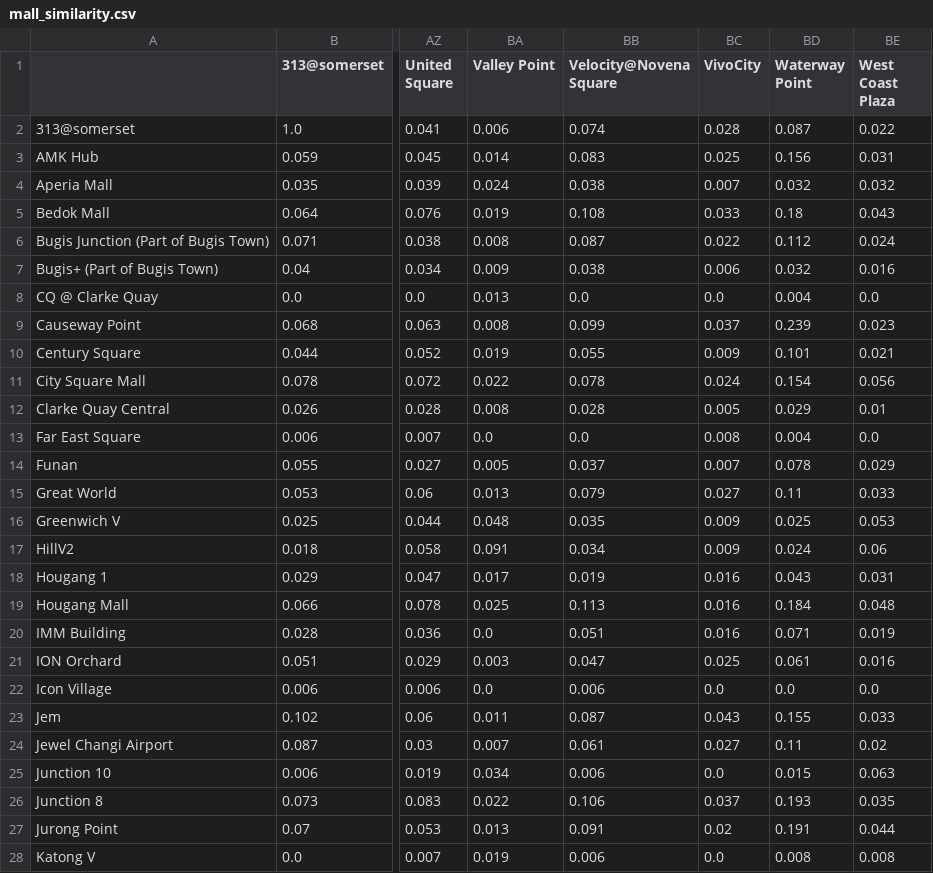
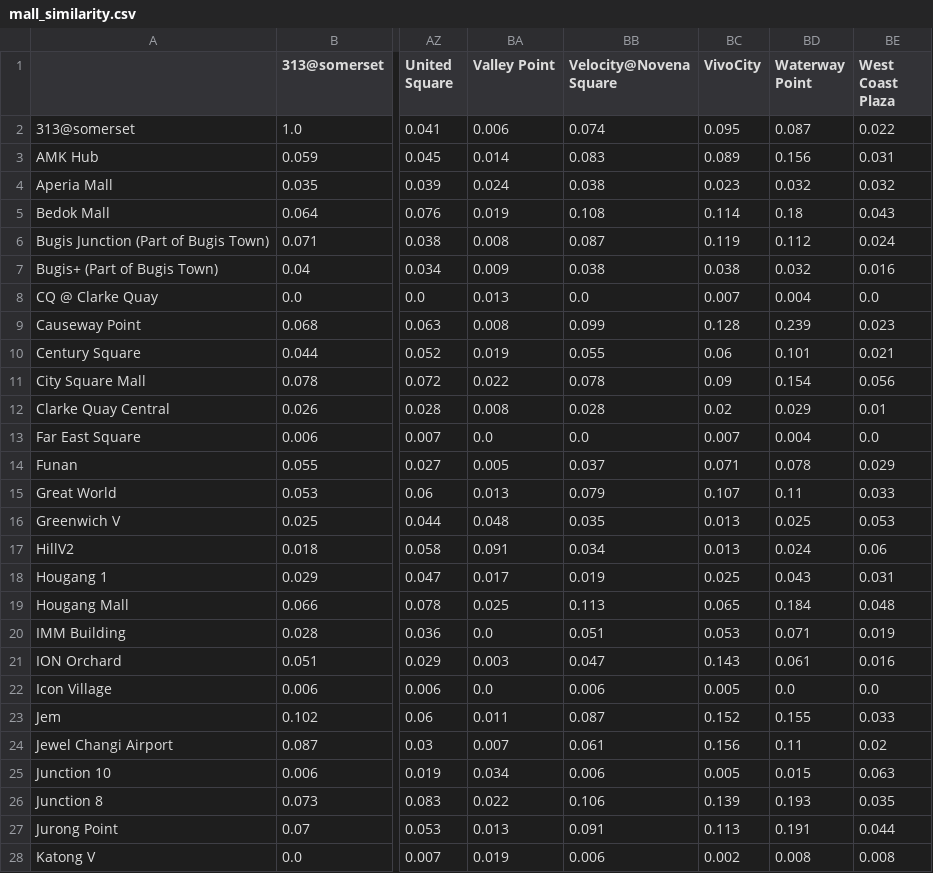
Before and after one commit to curioputterings/singapore-mall-data, a CSV file: shopping/data/mall_similarity.csv, drawn as a sheet; only a part is shown, gaps mark what is left out; the diff covers the shown part only; the diff names each change by its address in the sheet, - before the commit and + after, or states it on an @@ line.

```diff
--- a/shopping/data/mall_similarity.csv
+++ b/shopping/data/mall_similarity.csv
-BC2 (VivoCity): 0.028
+BC2 (VivoCity): 0.095
-BC3 (VivoCity): 0.025
+BC3 (VivoCity): 0.089
-BC4 (VivoCity): 0.007
+BC4 (VivoCity): 0.023
-BC5 (VivoCity): 0.033
+BC5 (VivoCity): 0.114
-BC6 (VivoCity): 0.022
+BC6 (VivoCity): 0.119
-BC7 (VivoCity): 0.006
+BC7 (VivoCity): 0.038
-BC8 (VivoCity): 0.0
+BC8 (VivoCity): 0.007
-BC9 (VivoCity): 0.037
+BC9 (VivoCity): 0.128
-BC10 (VivoCity): 0.009
+BC10 (VivoCity): 0.06
-BC11 (VivoCity): 0.024
+BC11 (VivoCity): 0.09
-BC12 (VivoCity): 0.005
+BC12 (VivoCity): 0.02
-BC13 (VivoCity): 0.008
+BC13 (VivoCity): 0.007
-BC14 (VivoCity): 0.007
+BC14 (VivoCity): 0.071
-BC15 (VivoCity): 0.027
+BC15 (VivoCity): 0.107
-BC16:BC17 (VivoCity): 0.009
+BC16:BC17 (VivoCity): 0.013
-BC18 (VivoCity): 0.016
+BC18 (VivoCity): 0.025
-BC19 (VivoCity): 0.016
+BC19 (VivoCity): 0.065
-BC20 (VivoCity): 0.016
+BC20 (VivoCity): 0.053
-BC21 (VivoCity): 0.025
+BC21 (VivoCity): 0.143
-BC22 (VivoCity): 0.0
+BC22 (VivoCity): 0.005
-BC23 (VivoCity): 0.043
+BC23 (VivoCity): 0.152
-BC24 (VivoCity): 0.027
+BC24 (VivoCity): 0.156
-BC25 (VivoCity): 0.0
+BC25 (VivoCity): 0.005
-BC26 (VivoCity): 0.037
+BC26 (VivoCity): 0.139
-BC27 (VivoCity): 0.02
+BC27 (VivoCity): 0.113
-BC28 (VivoCity): 0.0
+BC28 (VivoCity): 0.002
```
Also changed, not shown: 89 edited cells elsewhere in this file, shopping/data/fnb_cuisine.csv, shopping/data/mall_financials.csv, 18 other files.
